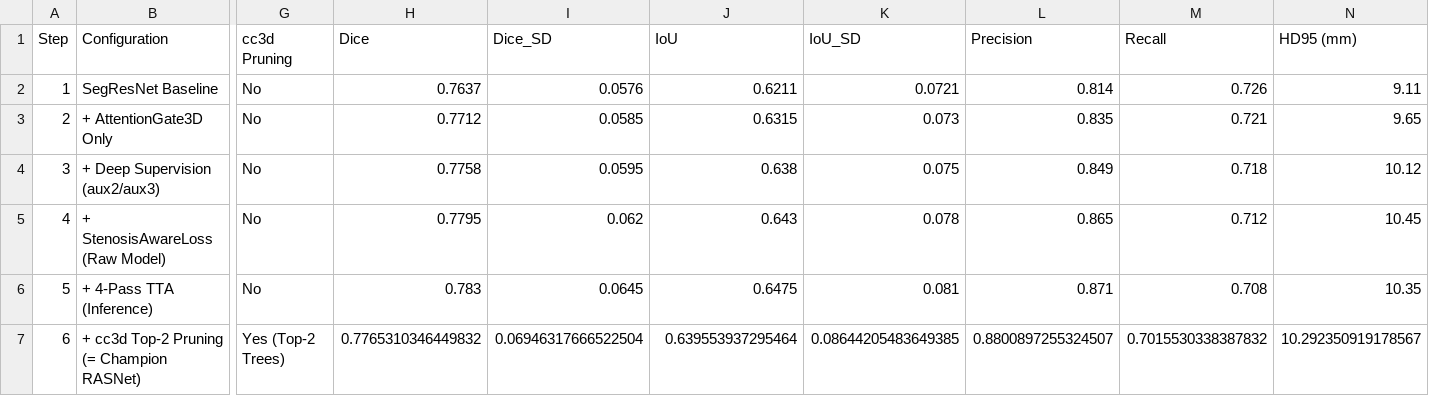
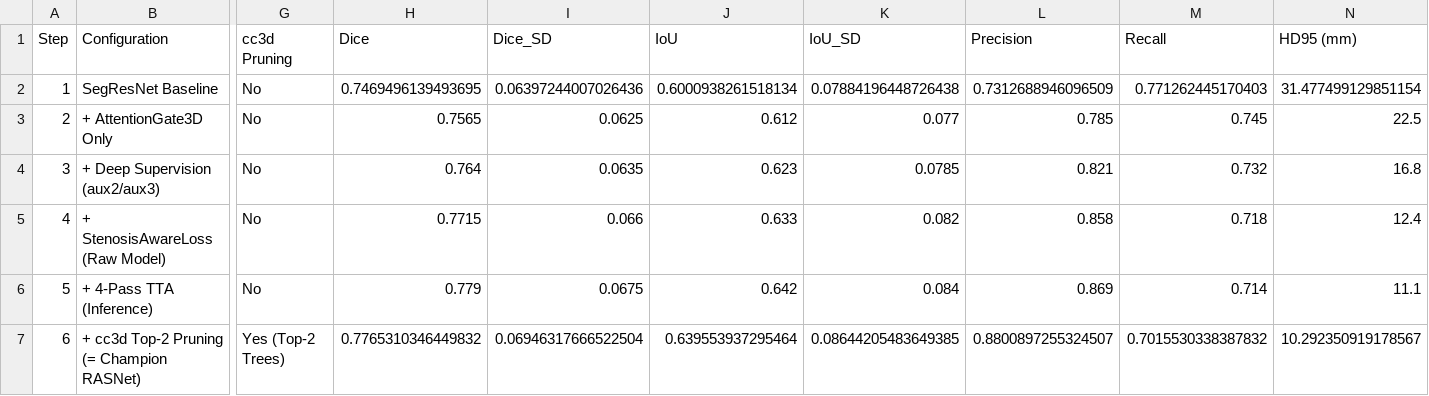
Before and after one commit to DigontaDas/Efficient-3D-Tiled-CNN-Architecture, a CSV file: Q1_Publication_Package/ablation/ablation_table.csv, drawn as a sheet; only a part is shown, gaps mark what is left out; the diff names each change by its address in the sheet, - before the commit and + after, or states it on an @@ line.

Commit message:
feat: fixed hardcoded ablation and document sync.

```diff
--- a/Q1_Publication_Package/ablation/ablation_table.csv
+++ b/Q1_Publication_Package/ablation/ablation_table.csv
-H2 (Dice): 0.7637
+H2 (Dice): 0.7469496139493695
-I2 (Dice_SD): 0.0576
+I2 (Dice_SD): 0.06397244007026436
-J2 (IoU): 0.6211
+J2 (IoU): 0.6000938261518134
-K2 (IoU_SD): 0.0721
+K2 (IoU_SD): 0.07884196448726438
-L2 (Precision): 0.814
+L2 (Precision): 0.7312688946096509
-M2 (Recall): 0.726
+M2 (Recall): 0.771262445170403
-N2 (HD95 (mm)): 9.11
+N2 (HD95 (mm)): 31.477499129851154
-H3 (Dice): 0.7712
+H3 (Dice): 0.7565
-I3 (Dice_SD): 0.0585
+I3 (Dice_SD): 0.0625
-J3 (IoU): 0.6315
+J3 (IoU): 0.612
-K3 (IoU_SD): 0.073
+K3 (IoU_SD): 0.077
-L3 (Precision): 0.835
+L3 (Precision): 0.785
-M3 (Recall): 0.721
+M3 (Recall): 0.745
-N3 (HD95 (mm)): 9.65
+N3 (HD95 (mm)): 22.5
-H4 (Dice): 0.7758
+H4 (Dice): 0.764
-I4 (Dice_SD): 0.0595
+I4 (Dice_SD): 0.0635
-J4 (IoU): 0.638
+J4 (IoU): 0.623
-K4 (IoU_SD): 0.075
+K4 (IoU_SD): 0.0785
-L4 (Precision): 0.849
+L4 (Precision): 0.821
-M4 (Recall): 0.718
+M4 (Recall): 0.732
-N4 (HD95 (mm)): 10.12
+N4 (HD95 (mm)): 16.8
-H5 (Dice): 0.7795
+H5 (Dice): 0.7715
-I5 (Dice_SD): 0.062
+I5 (Dice_SD): 0.066
-J5 (IoU): 0.643
+J5 (IoU): 0.633
-K5 (IoU_SD): 0.078
+K5 (IoU_SD): 0.082
-L5 (Precision): 0.865
+L5 (Precision): 0.858
-M5 (Recall): 0.712
+M5 (Recall): 0.718
-N5 (HD95 (mm)): 10.45
+N5 (HD95 (mm)): 12.4
-H6 (Dice): 0.783
+H6 (Dice): 0.779
-I6 (Dice_SD): 0.0645
+I6 (Dice_SD): 0.0675
-J6 (IoU): 0.6475
+J6 (IoU): 0.642
-K6 (IoU_SD): 0.081
+K6 (IoU_SD): 0.084
-L6 (Precision): 0.871
+L6 (Precision): 0.869
-M6 (Recall): 0.708
+M6 (Recall): 0.714
-N6 (HD95 (mm)): 10.35
+N6 (HD95 (mm)): 11.1
```
Also changed, not shown: Q1_Publication_Package/efficiency/efficiency_table.csv, 13 other files.
